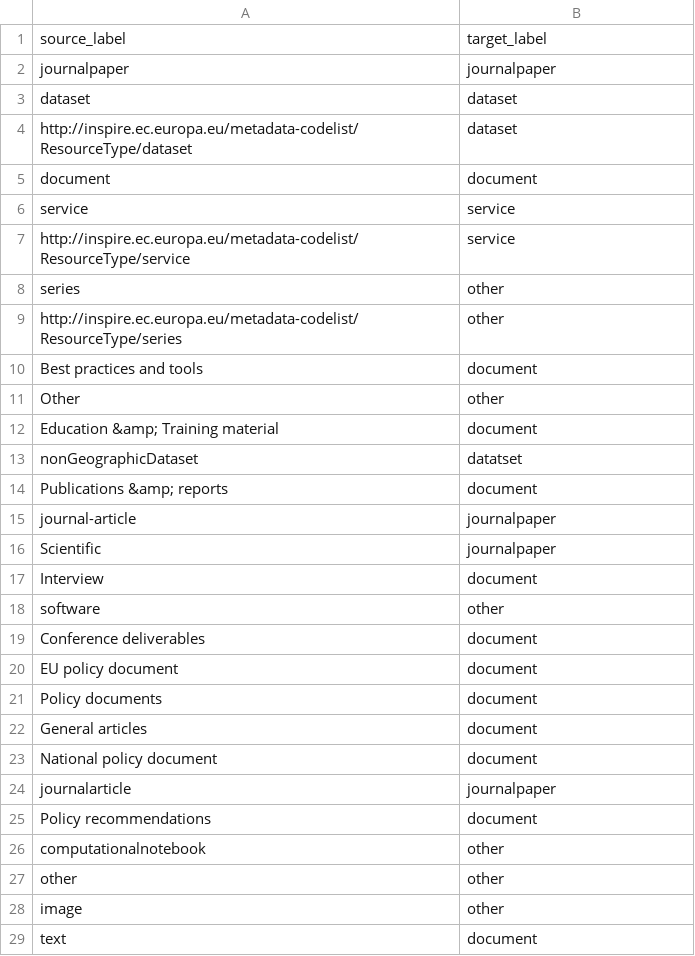
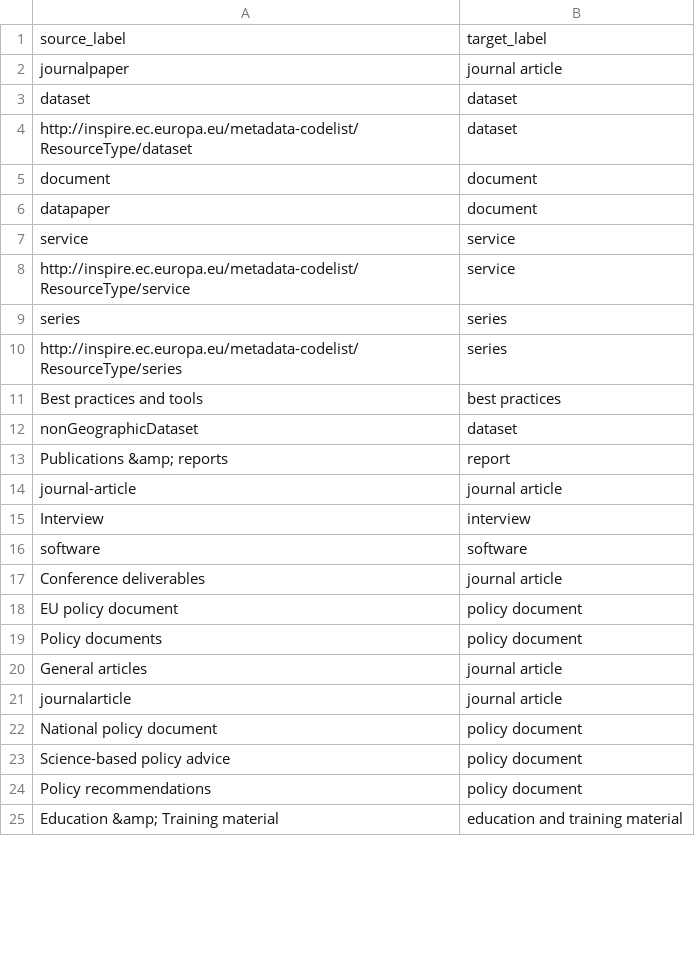
Before and after one commit to soilwise-he/metadata-augmentation, a CSV file: element-matcher/mapping/type.csv, drawn as a sheet; only a part is shown; the diff covers the shown part only.

Commit message:
update element matcher for type

```diff
--- a/element-matcher/mapping/type.csv
+++ b/element-matcher/mapping/type.csv
@@ -1,3 +1,3 @@
 source_label,target_label
-journalpaper,journalpaper
+journalpaper,journal article
 dataset,dataset
@@ -5,25 +5,21 @@ http://inspire.ec.europa.eu/metadata-codelist/ResourceType/dataset,dataset
 document,document
+datapaper,document
 service,service
 http://inspire.ec.europa.eu/metadata-codelist/ResourceType/service,service
-series,other
-http://inspire.ec.europa.eu/metadata-codelist/ResourceType/series,other
-Best practices and tools,document
-Other,other
-Education &amp; Training material,document
-nonGeographicDataset,datatset
-Publications &amp; reports,document
-journal-article,journalpaper
-Scientific,journalpaper
-Interview,document
-software,other
-Conference deliverables,document
-EU policy document,document
-Policy documents,document
-General articles,document
-National policy document,document
-journalarticle,journalpaper
-Policy recommendations,document
-computationalnotebook,other
-other,other
-image,other
-text,document
+series,series
+http://inspire.ec.europa.eu/metadata-codelist/ResourceType/series,series
+Best practices and tools,best practices
+nonGeographicDataset,dataset
+Publications &amp; reports,report
+journal-article,journal article
+Interview,interview
+software,software
+Conference deliverables,journal article
+EU policy document,policy document
+Policy documents,policy document
+General articles,journal article
+journalarticle,journal article
+National policy document,policy document
+Science-based policy advice,policy document
+Policy recommendations,policy document
+Education &amp; Training material,education and training material
```
Also changed, not shown: 3 added rows, 3 removed rows and 3 edited cells elsewhere in this file, 2 other files.
